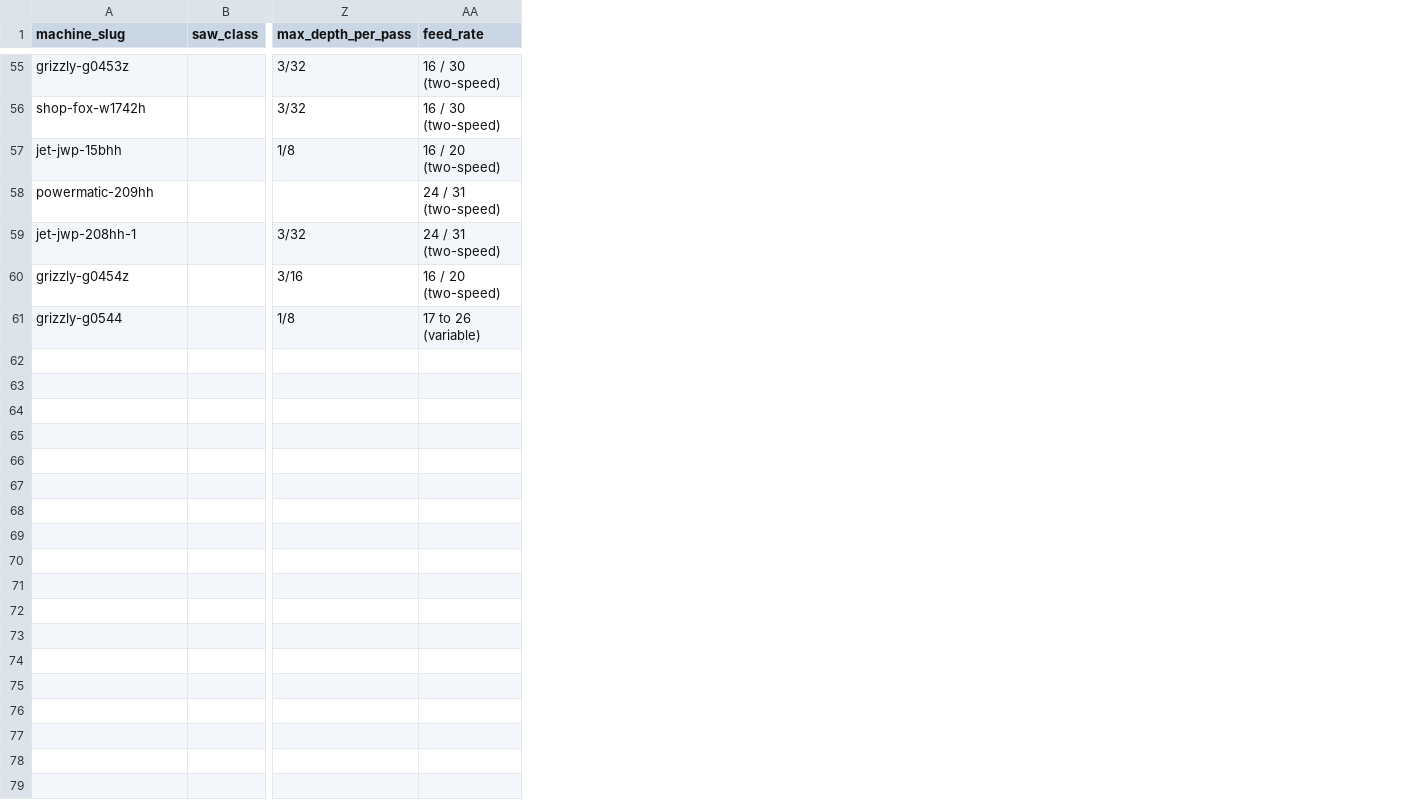
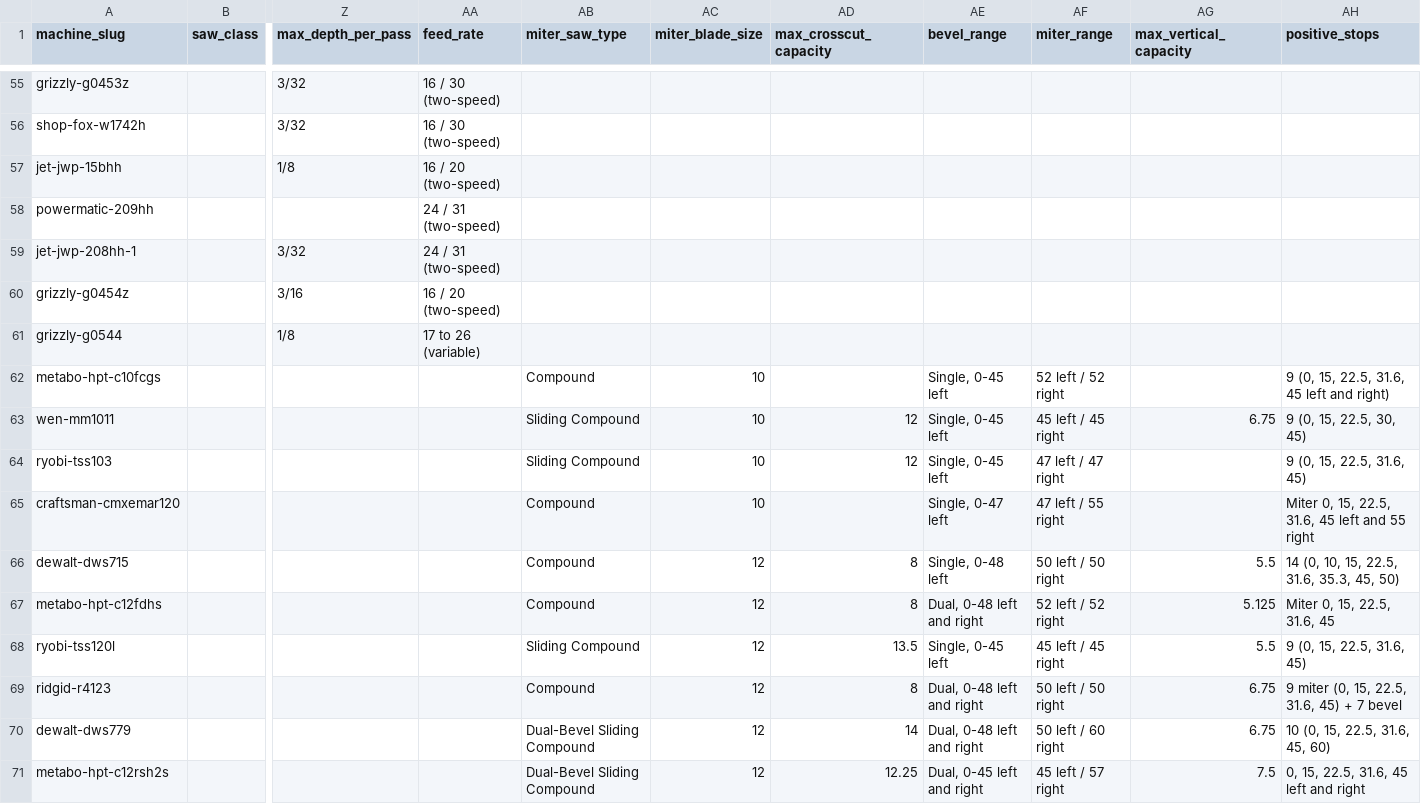
Before and after one commit to wjarmusch/machfolio, a CSV file: assets/data/category_specs.csv, drawn as a sheet; only a part is shown, gaps mark what is left out; rows hold the shown columns only; the diff covers the shown part only; the diff names each change by its address in the sheet, - before the commit and + after, or states it on an @@ line.

Commit message:
Add Miter Saws category

```diff
--- a/assets/data/category_specs.csv
+++ b/assets/data/category_specs.csv
+column AB (miter_saw_type), empty
+column AC (miter_blade_size), empty
+column AD (max_crosscut_capacity), empty
+column AE (bevel_range), empty
+column AF (miter_range), empty
+column AG (max_vertical_capacity), empty
+column AH (positive_stops), empty
+row 62: metabo-hpt-c10fcgs |  |  |  | Compound | 10 |  | Single, 0-45 left | 52 left / 52 right |  | 9 (0, 15, 22.5, 31.6, 45 left and right)
+row 63: wen-mm1011 |  |  |  | Sliding Compound | 10 | 12 | Single, 0-45 left | 45 left / 45 right | 6.75 | 9 (0, 15, 22.5, 30, 45)
+row 64: ryobi-tss103 |  |  |  | Sliding Compound | 10 | 12 | Single, 0-45 left | 47 left / 47 right |  | 9 (0, 15, 22.5, 31.6, 45)
+row 65: craftsman-cmxemar120 |  |  |  | Compound | 10 |  | Single, 0-47 left | 47 left / 55 right |  | Miter 0, 15, 22.5, 31.6, 45 left and 55 right
+row 66: dewalt-dws715 |  |  |  | Compound | 12 | 8 | Single, 0-48 left | 50 left / 50 right | 5.5 | 14 (0, 10, 15, 22.5, 31.6, 35.3, 45, 50)
+row 67: metabo-hpt-c12fdhs |  |  |  | Compound | 12 | 8 | Dual, 0-48 left and right | 52 left / 52 right | 5.125 | Miter 0, 15, 22.5, 31.6, 45
+row 68: ryobi-tss120l |  |  |  | Sliding Compound | 12 | 13.5 | Single, 0-45 left | 45 left / 45 right | 5.5 | 9 (0, 15, 22.5, 31.6, 45)
+row 69: ridgid-r4123 |  |  |  | Compound | 12 | 8 | Dual, 0-48 left and right | 50 left / 50 right | 6.75 | 9 miter (0, 15, 22.5, 31.6, 45) + 7 bevel
+row 70: dewalt-dws779 |  |  |  | Dual-Bevel Sliding Compound | 12 | 14 | Dual, 0-48 left and right | 50 left / 60 right | 6.75 | 10 (0, 15, 22.5, 31.6, 45, 60)
+row 71: metabo-hpt-c12rsh2s |  |  |  | Dual-Bevel Sliding Compound | 12 | 12.25 | Dual, 0-45 left and right | 45 left / 57 right | 7.5 | 0, 15, 22.5, 31.6, 45 left and right
```
Also changed, not shown: 10 added rows elsewhere in this file, 7 other files.
